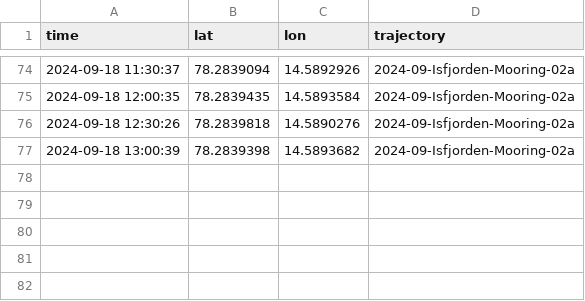
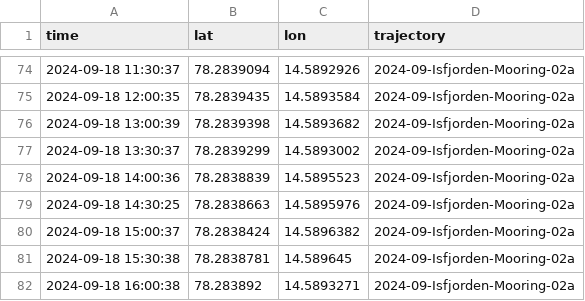
Before and after one commit to jerabaul29/2024_data_Isfjorden_02a, a CSV file: gps_data_Isfjorden-Mooring-02a.csv, drawn as a sheet; only a part is shown, gaps mark what is left out.

```diff
--- a/gps_data_Isfjorden-Mooring-02a.csv
+++ b/gps_data_Isfjorden-Mooring-02a.csv
@@ -75,3 +75,8 @@ time,lat,lon,trajectory
 2024-09-18 12:00:35,78.2839435,14.5893584,2024-09-Isfjorden-Mooring-02a
-2024-09-18 12:30:26,78.2839818,14.5890276,2024-09-Isfjorden-Mooring-02a
 2024-09-18 13:00:39,78.2839398,14.5893682,2024-09-Isfjorden-Mooring-02a
+2024-09-18 13:30:37,78.2839299,14.5893002,2024-09-Isfjorden-Mooring-02a
+2024-09-18 14:00:36,78.2838839,14.5895523,2024-09-Isfjorden-Mooring-02a
+2024-09-18 14:30:25,78.2838663,14.5895976,2024-09-Isfjorden-Mooring-02a
+2024-09-18 15:00:37,78.2838424,14.5896382,2024-09-Isfjorden-Mooring-02a
+2024-09-18 15:30:38,78.2838781,14.589645,2024-09-Isfjorden-Mooring-02a
+2024-09-18 16:00:38,78.283892,14.5893271,2024-09-Isfjorden-Mooring-02a
```
Also changed, not shown: temp_data_Isfjorden-Mooring-02a.csv, wavespec__data_Isfjorden-Mooring-02a.csv, 1 other file.
